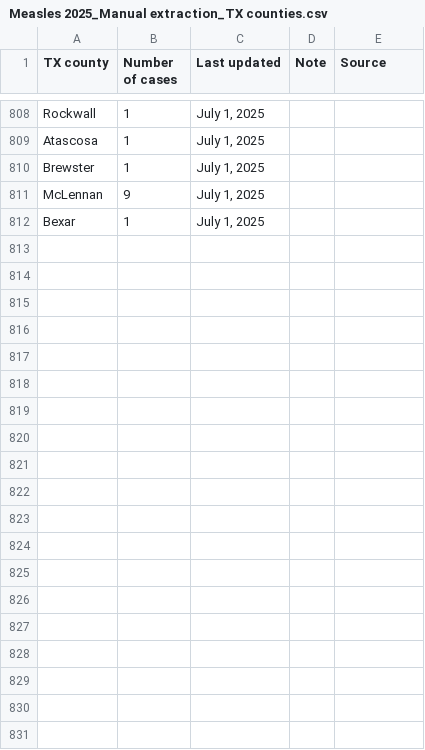
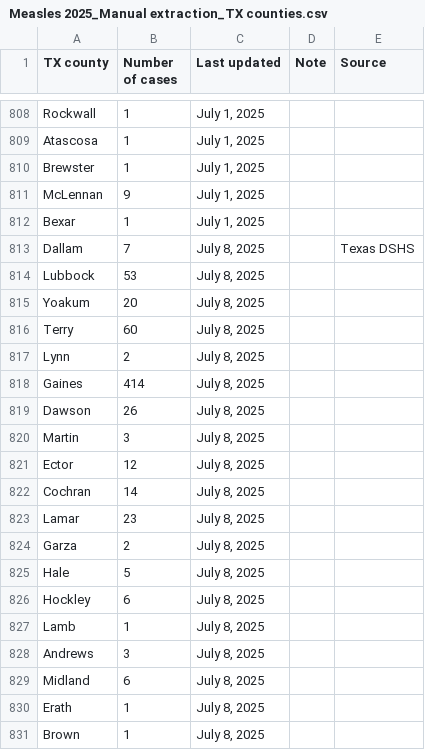
Before and after one commit to ehulland/measles_TX, a CSV file: Data/Measles 2025_Manual extraction_TX counties.csv, drawn as a sheet; only a part is shown, gaps mark what is left out; the diff covers the shown part only.

Commit message:
Update Measles 2025_Manual extraction_TX counties.csv
Manual update July 8 - no new cases

```diff
--- a/Data/Measles 2025_Manual extraction_TX counties.csv
+++ b/Data/Measles 2025_Manual extraction_TX counties.csv
@@ -812 +812,20 @@ McLennan,9,"July 1, 2025",,
 Bexar,1,"July 1, 2025",,
+Dallam,7,"July 8, 2025",,Texas DSHS
+Lubbock,53,"July 8, 2025",,
+Yoakum,20,"July 8, 2025",,
+Terry,60,"July 8, 2025",,
+Lynn,2,"July 8, 2025",,
+Gaines,414,"July 8, 2025",,
+Dawson,26,"July 8, 2025",,
+Martin,3,"July 8, 2025",,
+Ector,12,"July 8, 2025",,
+Cochran,14,"July 8, 2025",,
+Lamar,23,"July 8, 2025",,
+Garza,2,"July 8, 2025",,
+Hale,5,"July 8, 2025",,
+Hockley,6,"July 8, 2025",,
+Lamb,1,"July 8, 2025",,
+Andrews,3,"July 8, 2025",,
+Midland,6,"July 8, 2025",,
+Erath,1,"July 8, 2025",,
+Brown,1,"July 8, 2025",,
```
Also changed, not shown: 17 added rows elsewhere in this file.
